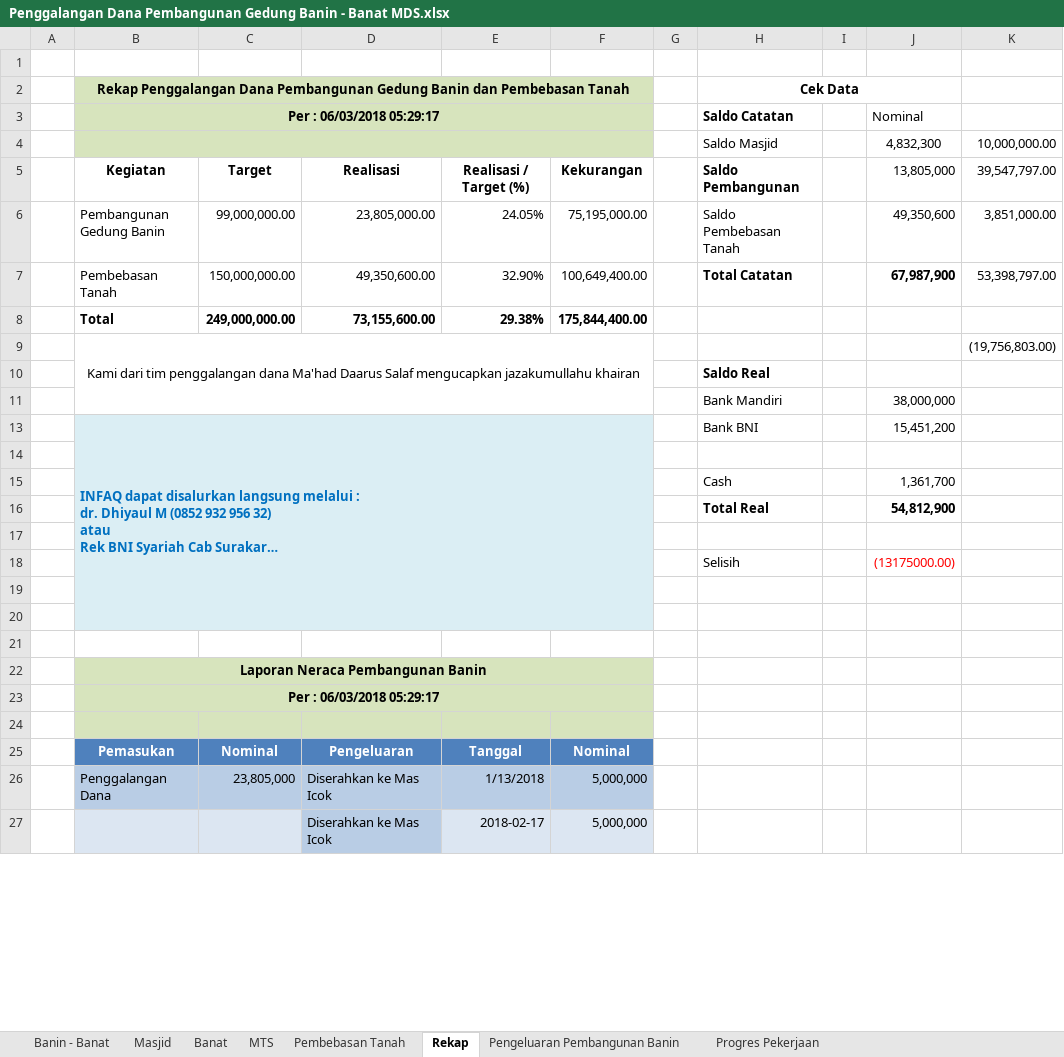
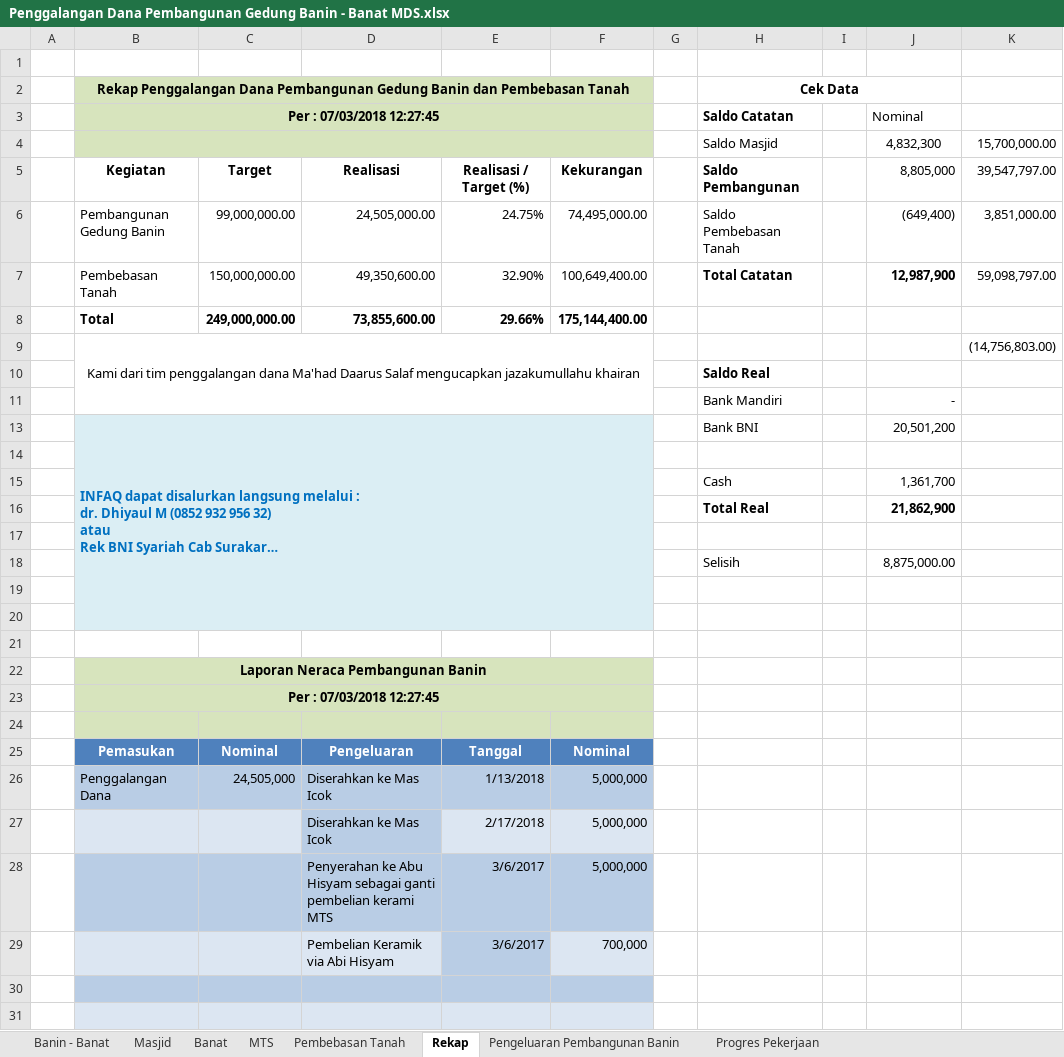
Before and after one commit to bagusprasojo/mds, an Excel workbook: Penggalangan Dana Pembangunan Gedung Banin - Banat MDS.xlsx, sheet Rekap, drawn as a sheet; only a part is shown; long unchanged cells end in …; values as stored, in another font and other column widths than the file's, no borders; conditional formats and table styles not drawn; removed rows and columns are numbered as before the commit, all else as after; the diff covers the shown part only; the diff names each change by its address in the sheet, - before the commit and + after, or states it on an @@ line.

Commit message:
update data penggalangan

```diff
--- a/Penggalangan Dana Pembangunan Gedung Banin - Banat MDS.xlsx (sheet Rekap)
+++ b/Penggalangan Dana Pembangunan Gedung Banin - Banat MDS.xlsx (sheet Rekap)
-B3: Per : 06/03/2018 05:29:17
+B3: Per : 07/03/2018 12:27:45
-K4: 10,000,000.00
+K4: 15,700,000.00
-J5: 13,805,000
+J5: 8,805,000
-D6: 23,805,000.00
+D6: 24,505,000.00
-E6: 24.05%
+E6: 24.75%
-F6: 75,195,000.00
+F6: 74,495,000.00
-J6: 49,350,600
+J6: (649,400)
-J7: 67,987,900
+J7: 12,987,900
-K7: 53,398,797.00
+K7: 59,098,797.00
-row 8:  | Total | 249,000,000.00 | 73,155,600.00 | 29.38% | 175,844,400.00
-row 9:  | Kami dari tim penggalangan dana Ma'had Daarus Salaf mengucapkan jazakumullahu khairan |  |  |  |  |  |  |  |  | (19,756,803.00)
+row 8:  | Total | 249,000,000.00 | 73,855,600.00 | 29.66% | 175,144,400.00
+row 9:  | Kami dari tim penggalangan dana Ma'had Daarus Salaf mengucapkan jazakumullahu khairan |  |  |  |  |  |  |  |  | (14,756,803.00)
-J11: 38,000,000
+J11: -
-J13: 15,451,200
+J13: 20,501,200
-J16: 54,812,900
+J16: 21,862,900
-J18: (13175000.00)
+J18: 8,875,000.00
-J18 text colour: #FF0000
+J18 text colour: black
-B23: Per : 06/03/2018 05:29:17
+B23: Per : 07/03/2018 12:27:45
-C26: 23,805,000
+C26: 24,505,000
-E27: 2018-02-17
+E27: 2/17/2018
+row 28:  |  |  | Penyerahan ke Abu Hisyam sebagai ganti pembelian kerami MTS | 3/6/2017 | 5,000,000
+row 29:  |  |  | Pembelian Keramik via Abi Hisyam | 3/6/2017 | 700,000
+row 30: (empty)
+row 31: (empty)
```
Also changed, not shown: 8 added rows, 12 removed rows, 3 moved rows, 4 edited cells, cell formats and merged cells elsewhere in this sheet, sheet Banin - Banat, sheet MTS, sheet Masjid, sheet Pembebasan Tanah, sheet Pengeluaran Pembangunan Banin, sheet Progres Pekerjaan, formulas that keep their value.
